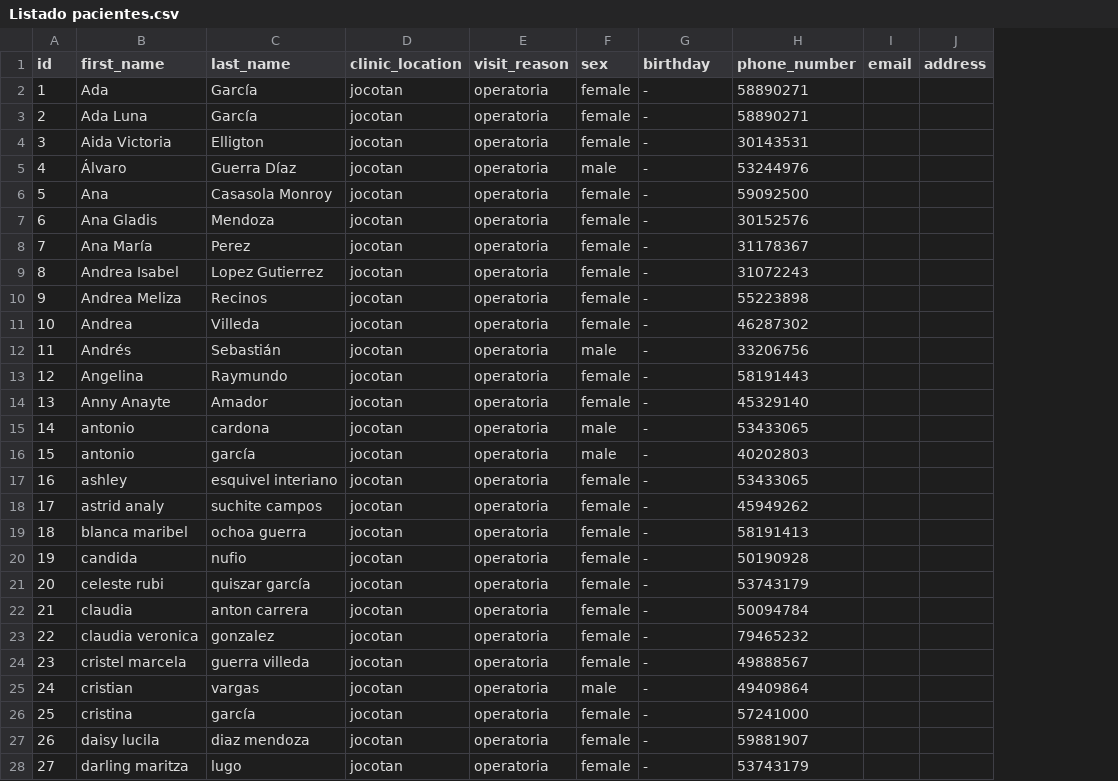
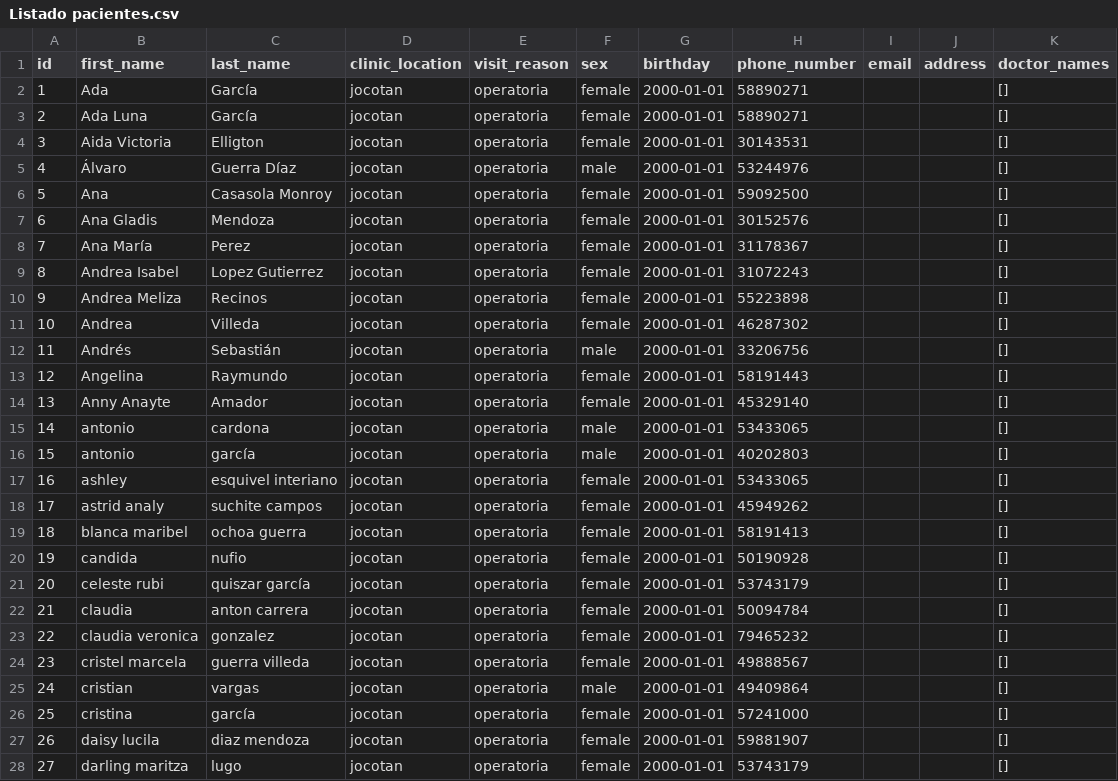
Before and after one commit to davidromero/edent_backend, a CSV file: scripts/input/Listado pacientes.csv, drawn as a sheet; only a part is shown; the diff covers the shown part only; the diff names each change by its address in the sheet, - before the commit and + after, or states it on an @@ line.

Commit message:
Whatsapp client deleted Insert patients updated to accept doctor names Patients update method now accepts doctor names

```diff
--- a/scripts/input/Listado pacientes.csv
+++ b/scripts/input/Listado pacientes.csv
+column K (doctor_names), rows 2-28: all []
-G2:G28 (birthday): -
+G2:G28 (birthday): 2000-01-01
```
Also changed, not shown: 13 edited cells elsewhere in this file, 9 other files.
